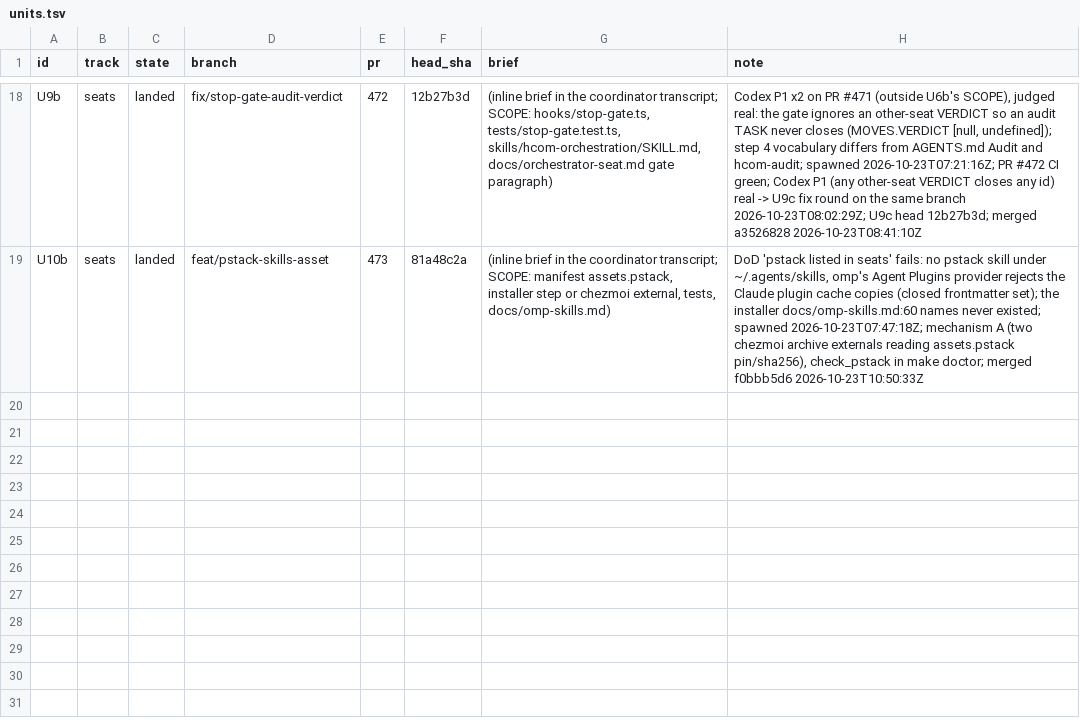
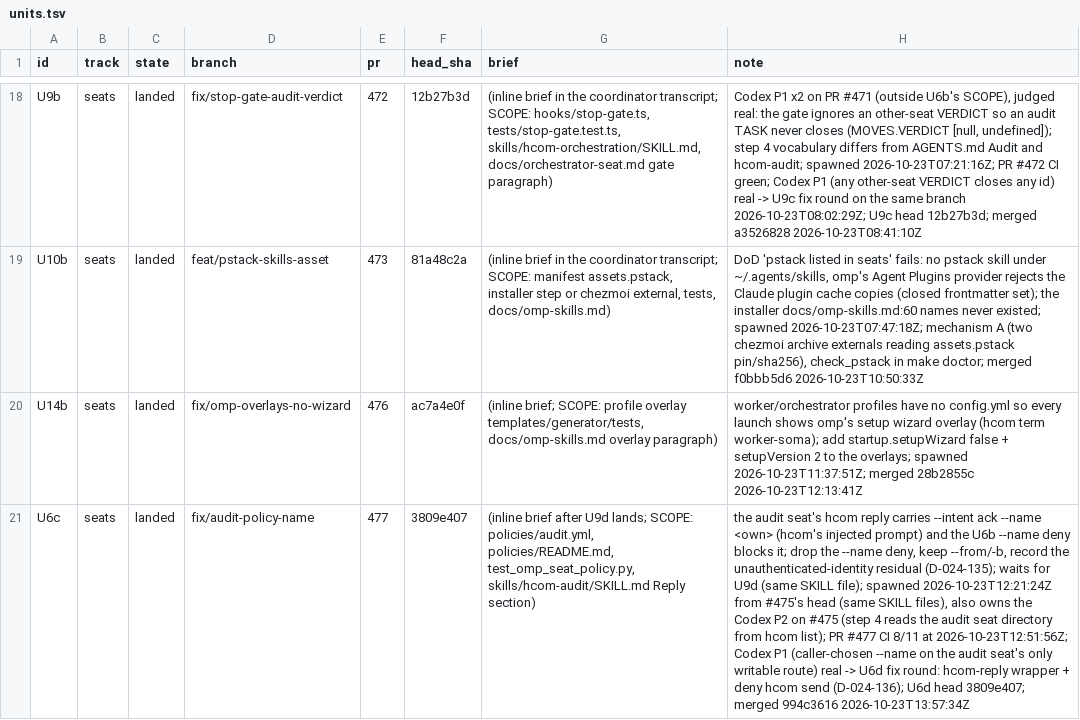
Before and after one commit to mryfmo/dotfiles, a TSV file: .orchestration/orchestrate/regime-cutover/units.tsv, drawn as a sheet; only a part is shown, gaps mark what is left out; the diff covers the shown part only; the diff names each change by its address in the sheet, - before the commit and + after, or states it on an @@ line.

```diff
--- a/.orchestration/orchestrate/regime-cutover/units.tsv
+++ b/.orchestration/orchestrate/regime-cutover/units.tsv
+row 20: U14b | seats | landed | fix/omp-overlays-no-wizard | 476 | ac7a4e0f | (inline brief; SCOPE: profile overlay templates/generator/tests, docs/omp-skills.md overlay paragraph) | worker/orchestrator profiles have no config.yml so every launch shows omp's setup wizard overlay (hcom term worker-soma); add startup.setupWizard false + setupVersion 2 to the overlays; spawned 2026-10-23T11:37:51Z; merged 28b2855c 2026-10-23T12:13:41Z
+row 21: U6c | seats | landed | fix/audit-policy-name | 477 | 3809e407 | (inline brief after U9d lands; SCOPE: policies/audit.yml, policies/README.md, test_omp_seat_policy.py, skills/hcom-audit/SKILL.md Reply section) | the audit seat's hcom reply carries --intent ack --name <own> (hcom's injected prompt) and the U6b --name deny blocks it; drop the --name deny, keep --from/-b, record the unauthenticated-identity residual (D-024-135); waits for U9d (same SKILL file); spawned 2026-10-23T12:21:24Z from #475's head (same SKILL files), also owns the Codex P2 on #475 (step 4 reads the audit seat directory from hcom list); PR #477 CI 8/11 at 2026-10-23T12:51:56Z; Codex P1 (caller-chosen --name on the audit seat's only writable route) real -> U6d fix round: hcom-reply wrapper + deny hcom send (D-024-136); U6d head 3809e407; merged 994c3616 2026-10-23T13:57:34Z
```
Also changed, not shown: 2 added rows and 1 edited cell elsewhere in this file, .orchestration/orchestrate/regime-cutover/decisions.tsv, .orchestration/orchestrate/regime-cutover/ledger.tsv, 4 other files.
